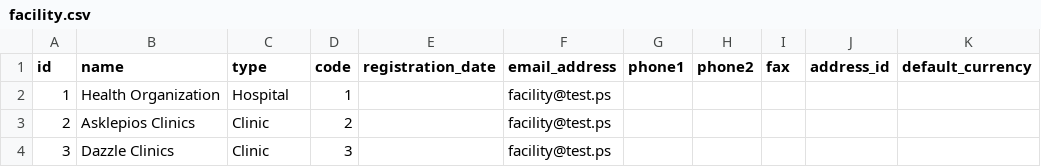
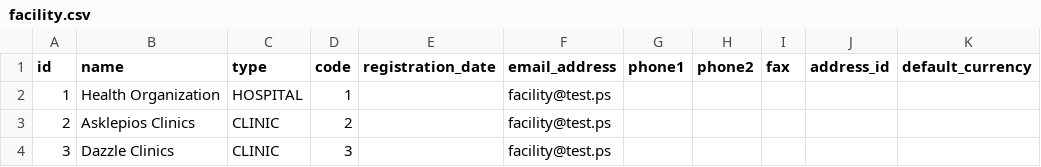
Before and after one commit to dazzle-tech/dazzle-asklepios-gateway, a CSV file: src/main/resources/config/liquibase/data/facility.csv, drawn as a sheet; only a part is shown; the diff names each change by its address in the sheet, - before the commit and + after, or states it on an @@ line.

Commit message:
edit facility csv

```diff
--- a/src/main/resources/config/liquibase/data/facility.csv
+++ b/src/main/resources/config/liquibase/data/facility.csv
-C2 (type): Hospital
+C2 (type): HOSPITAL
-C3:C4 (type): Clinic
+C3:C4 (type): CLINIC
```
Also changed, not shown: 1 other file.
